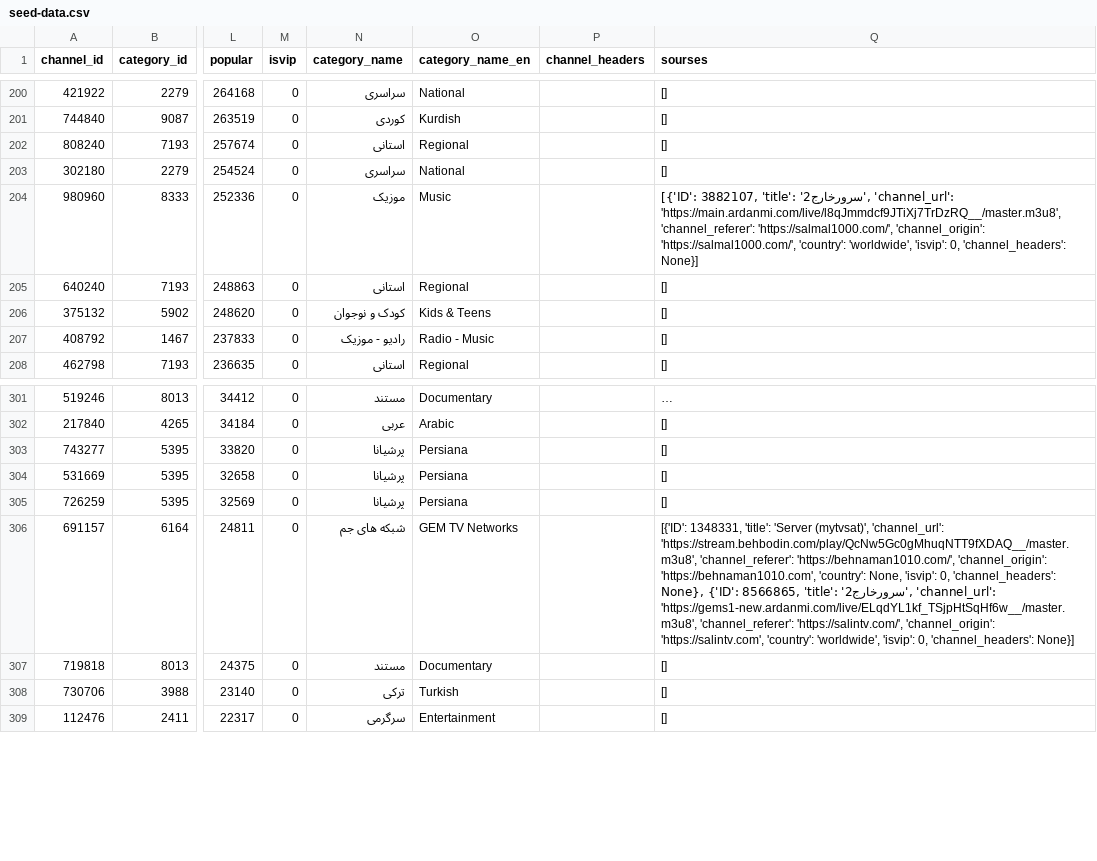
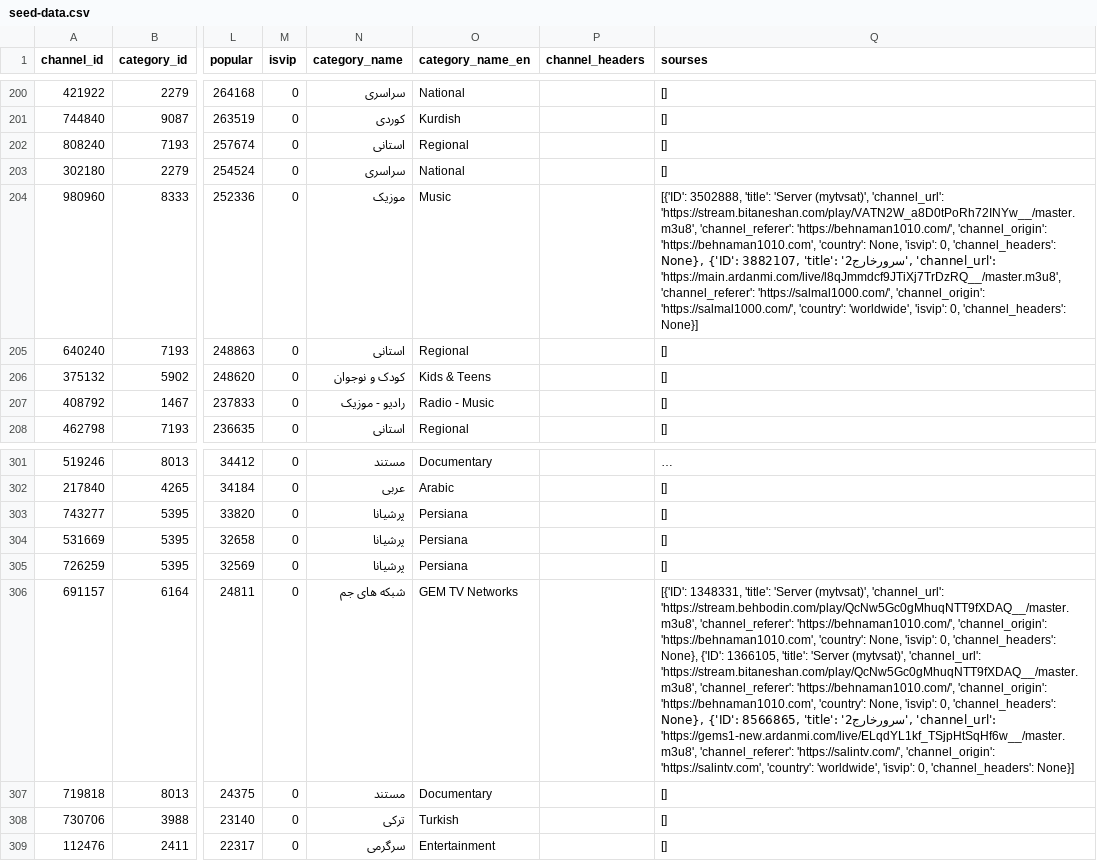
Before and after one commit to DarkNamaTv/FaTv, a CSV file: data/seed-data.csv, drawn as a sheet; only a part is shown, gaps mark what is left out; long unchanged cells end in …; the diff covers the shown part only; the diff names each change by its address in the sheet, - before the commit and + after, or states it on an @@ line.

```diff
--- a/data/seed-data.csv
+++ b/data/seed-data.csv
-Q204 (sourses): [{'ID': 3882107, 'title':…
+Q204 (sourses): [{'ID': 3502888, 'title': 'Server (mytvsat)', 'channel_url': 'https://stream.bitaneshan.com/play/VATN2W_a8D0tPoRh72INYw__/master.m3u8', 'channel_referer': 'https://behnaman1010.com/', 'channel_origin': 'https://behnaman1010.com', 'country': None, 'isvip': 0, 'channel_headers': None}, {'ID': 3882107, 'title':…
-Q306 (sourses): …None}, {'ID': 8566865, 'title':…
+Q306 (sourses): …None}, {'ID': 1366105, 'title': 'Server (mytvsat)', 'channel_url': 'https://stream.bitaneshan.com/play/QcNw5Gc0gMhuqNTT9fXDAQ__/master.m3u8', 'channel_referer': 'https://behnaman1010.com/', 'channel_origin': 'https://behnaman1010.com', 'country': None, 'isvip': 0, 'channel_headers': None}, {'ID': 8566865, 'title':…
```
Also changed, not shown: 18 edited cells elsewhere in this file, 1 other file.
